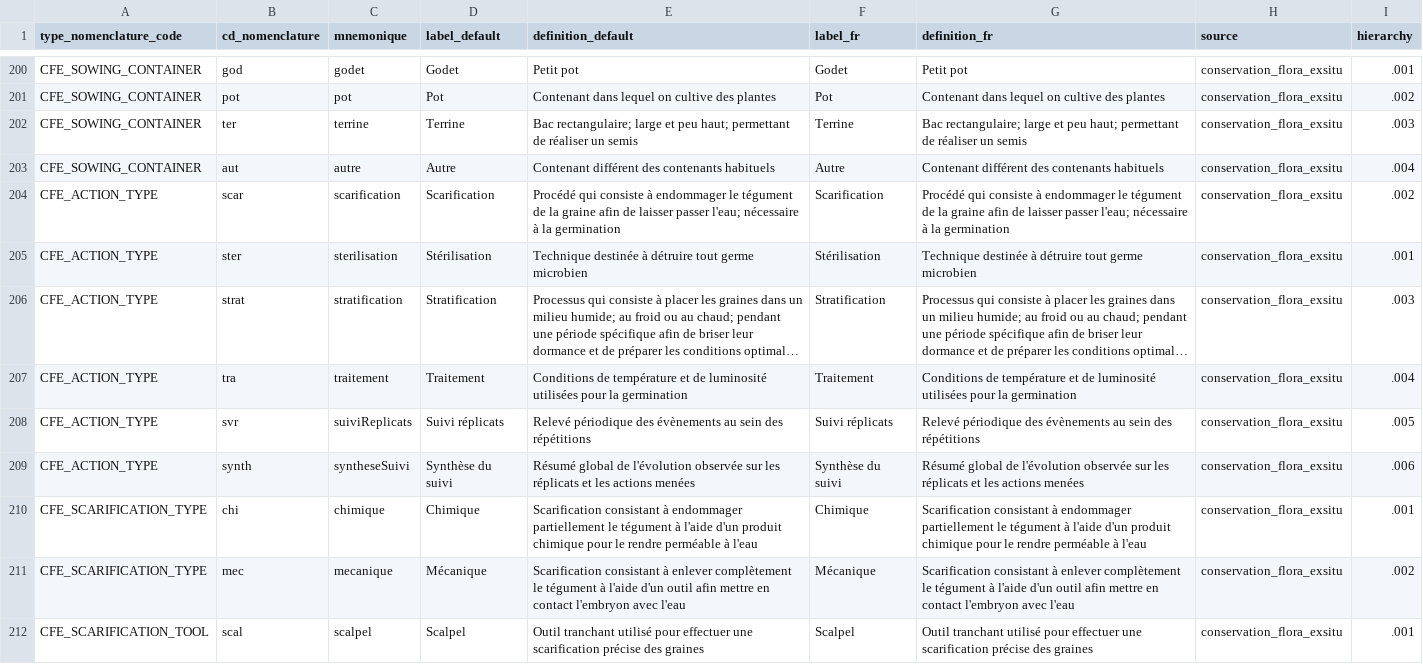
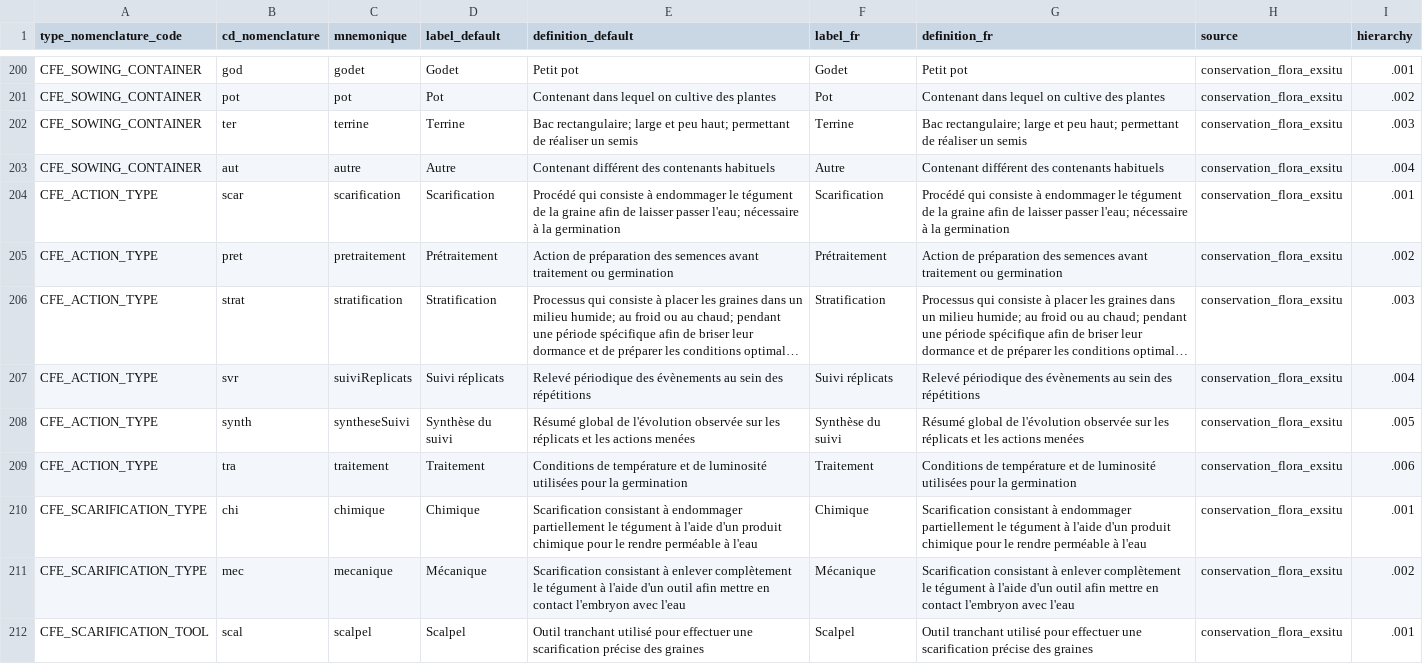
Before and after one commit to cbn-alpin/gn_module_conservation_flora_exsitu, a CSV file: backend/gn_module_conservation_flora_exsitu/migrations/data/nomenclatures.csv, drawn as a sheet; only a part is shown, gaps mark what is left out; long unchanged cells end in …; removed rows and columns are numbered as before the commit, all else as after; the diff names each change by its address in the sheet, - before the commit and + after, or states it on an @@ line.

Commit message:
feat(sowing-action-types): rename sterilization to pretreatment and reorder action types in front and database

```diff
--- a/backend/gn_module_conservation_flora_exsitu/migrations/data/nomenclatures.csv
+++ b/backend/gn_module_conservation_flora_exsitu/migrations/data/nomenclatures.csv
-I204 (hierarchy): .002
+I204 (hierarchy): .001
-B205 (cd_nomenclature): ster
+B205 (cd_nomenclature): pret
-C205 (mnemonique): sterilisation
+C205 (mnemonique): pretraitement
-D205 (label_default): Stérilisation
+D205 (label_default): Prétraitement
-E205 (definition_default): Technique destinée à détruire tout germe microbien
+E205 (definition_default): Action de préparation des semences avant traitement ou germination
-F205 (label_fr): Stérilisation
+F205 (label_fr): Prétraitement
-G205 (definition_fr): Technique destinée à détruire tout germe microbien
+G205 (definition_fr): Action de préparation des semences avant traitement ou germination
-I205 (hierarchy): .001
+I205 (hierarchy): .002
-row 207: CFE_ACTION_TYPE | tra | traitement | Traitement | Conditions de température et de luminosité utilisées pour la germination | Traitement | Conditions de température et de luminosité utilisées pour la germination | conservation_flora_exsitu | .004
-I207 (hierarchy): .005
+I207 (hierarchy): .004
-I208 (hierarchy): .006
+I208 (hierarchy): .005
+row 209: CFE_ACTION_TYPE | tra | traitement | Traitement | Conditions de température et de luminosité utilisées pour la germination | Traitement | Conditions de température et de luminosité utilisées pour la germination | conservation_flora_exsitu | .006
```
Also changed, not shown: 4 other files.
